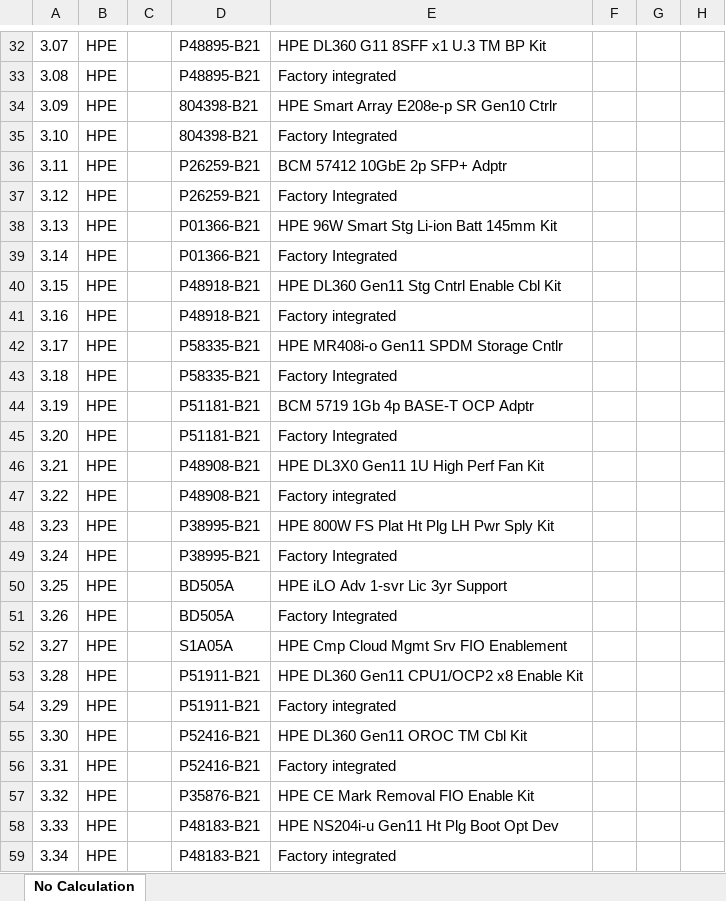
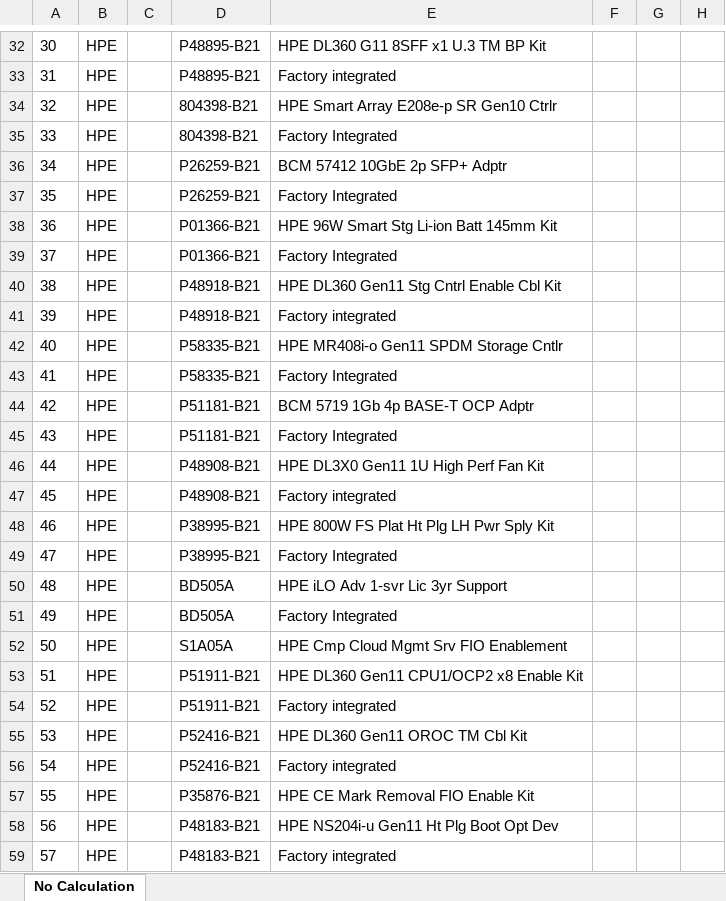
Before and after one commit to regalen/BidParser, an Excel workbook: samples/outputs/HPE_Deal_1601962887_v2_NoCalculation_parsed.xlsx, sheet No Calculation, drawn as a sheet; only a part is shown, gaps mark what is left out; values as stored, in another font and other column widths than the file's, no borders; the diff covers the shown part only; the diff names each change by its address in the sheet, - before the commit and + after, or states it on an @@ line.

```diff
--- a/samples/outputs/HPE_Deal_1601962887_v2_NoCalculation_parsed.xlsx (sheet No Calculation)
+++ b/samples/outputs/HPE_Deal_1601962887_v2_NoCalculation_parsed.xlsx (sheet No Calculation)
-A32: 3.07
+A32: 30
-A33: 3.08
+A33: 31
-A34: 3.09
+A34: 32
-A35: 3.10
+A35: 33
-A36: 3.11
+A36: 34
-A37: 3.12
+A37: 35
-A38: 3.13
+A38: 36
-A39: 3.14
+A39: 37
-A40: 3.15
+A40: 38
-A41: 3.16
+A41: 39
-A42: 3.17
+A42: 40
-A43: 3.18
+A43: 41
-A44: 3.19
+A44: 42
-A45: 3.20
+A45: 43
-A46: 3.21
+A46: 44
-A47: 3.22
+A47: 45
-A48: 3.23
+A48: 46
-A49: 3.24
+A49: 47
-A50: 3.25
+A50: 48
-A51: 3.26
+A51: 49
-A52: 3.27
+A52: 50
-A53: 3.28
+A53: 51
-A54: 3.29
+A54: 52
-A55: 3.30
+A55: 53
-A56: 3.31
+A56: 54
-A57: 3.32
+A57: 55
-A58: 3.33
+A58: 56
-A59: 3.34
+A59: 57
```
Also changed, not shown: 37 edited cells elsewhere in this sheet, samples/outputs/HPE_Deal_1601962887_v2_Uplift_parsed.xlsx, 4 other files.
